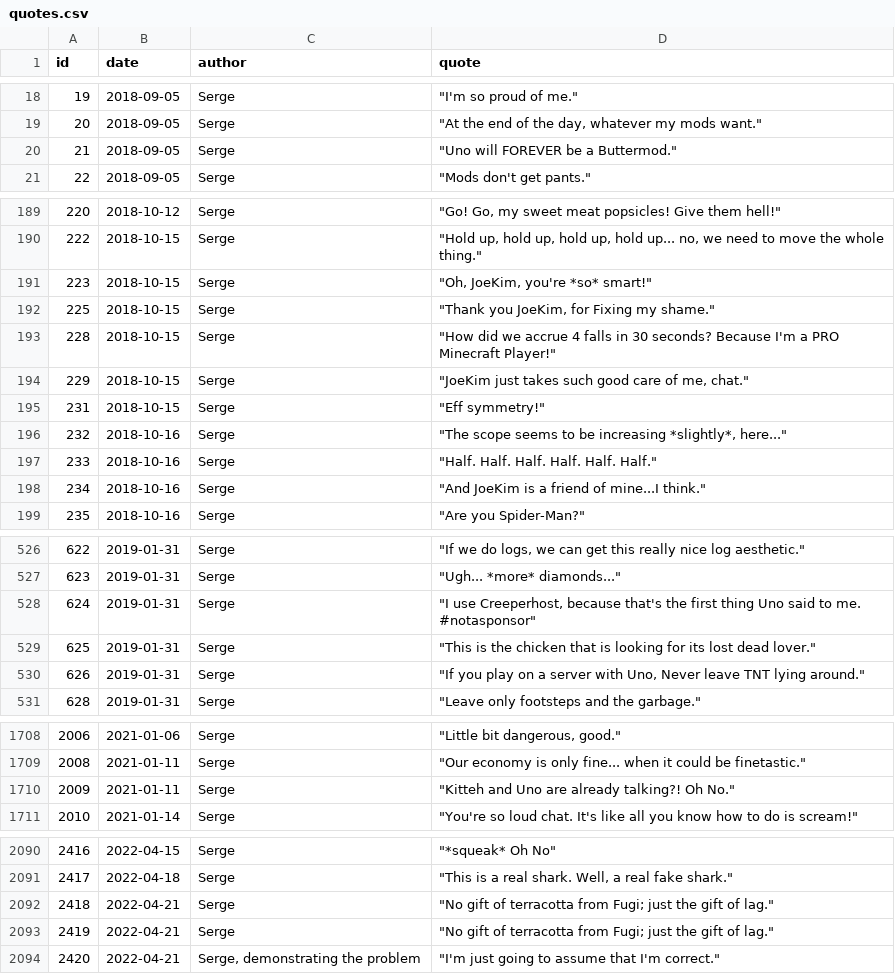
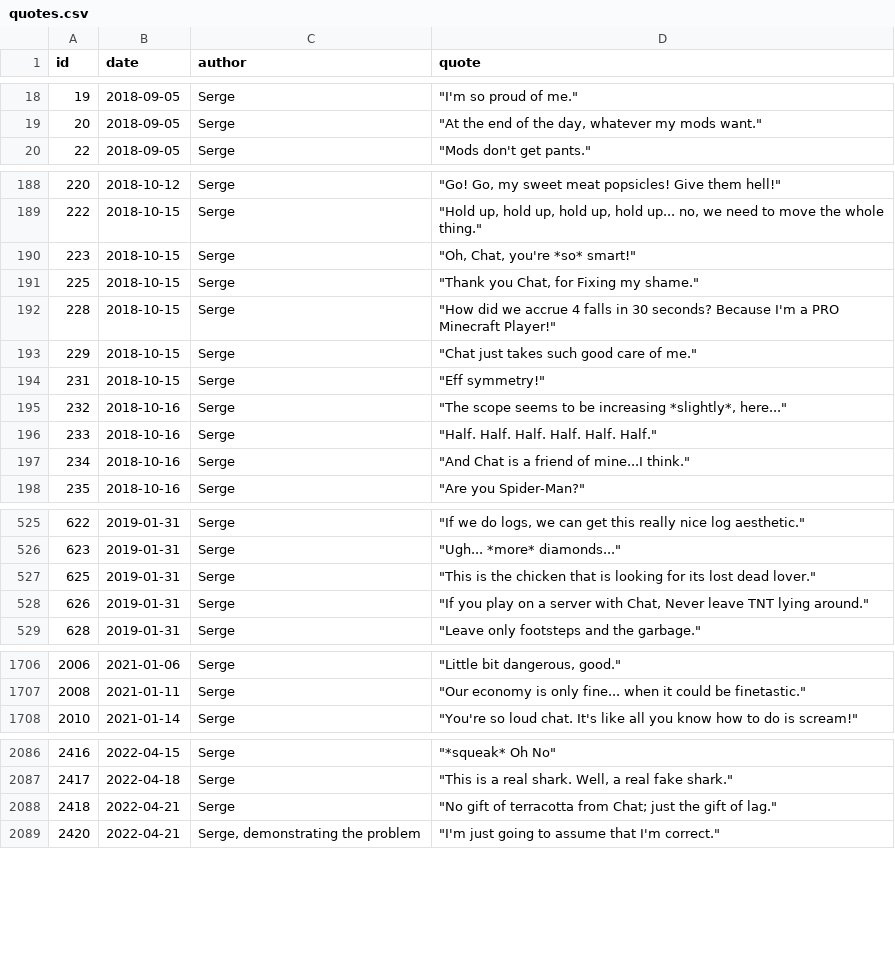
Before and after one commit to javajawa/snerge-bot, a CSV file: quotes.csv, drawn as a sheet; only a part is shown, gaps mark what is left out; the diff covers the shown part only.

Commit message:
remove some names

```diff
--- a/quotes.csv
+++ b/quotes.csv
@@ -19,3 +19,2 @@ id,date,author,quote
 20,2018-09-05,Serge,"""At the end of the day, whatever my mods want."""
-21,2018-09-05,Serge,"""Uno will FOREVER be a Buttermod."""
 22,2018-09-05,Serge,"""Mods don't get pants."""
@@ -190,6 +189,6 @@ id,date,author,quote
 222,2018-10-15,Serge,"""Hold up, hold up, hold up, hold up... no, we need to move the whole thing."""
-223,2018-10-15,Serge,"""Oh, JoeKim, you're *so* smart!"""
-225,2018-10-15,Serge,"""Thank you JoeKim, for Fixing my shame."""
+223,2018-10-15,Serge,"""Oh, Chat, you're *so* smart!"""
+225,2018-10-15,Serge,"""Thank you Chat, for Fixing my shame."""
 228,2018-10-15,Serge,"""How did we accrue 4 falls in 30 seconds? Because I'm a PRO Minecraft Player!"""
-229,2018-10-15,Serge,"""JoeKim just takes such good care of me, chat."""
+229,2018-10-15,Serge,"""Chat just takes such good care of me."""
 231,2018-10-15,Serge,"""Eff symmetry!"""
@@ -197,3 +196,3 @@ id,date,author,quote
 233,2018-10-16,Serge,"""Half. Half. Half. Half. Half. Half."""
-234,2018-10-16,Serge,"""And JoeKim is a friend of mine...I think."""
+234,2018-10-16,Serge,"""And Chat is a friend of mine...I think."""
 235,2018-10-16,Serge,"""Are you Spider-Man?"""
@@ -527,5 +526,4 @@ id,date,author,quote
 623,2019-01-31,Serge,"""Ugh... *more* diamonds..."""
-624,2019-01-31,Serge,"""I use Creeperhost, because that's the first thing Uno said to me. #notasponsor"""
 625,2019-01-31,Serge,"""This is the chicken that is looking for its lost dead lover."""
-626,2019-01-31,Serge,"""If you play on a server with Uno, Never leave TNT lying around."""
+626,2019-01-31,Serge,"""If you play on a server with Chat, Never leave TNT lying around."""
 628,2019-01-31,Serge,"""Leave only footsteps and the garbage."""
@@ -1709,3 +1707,2 @@ id,date,author,quote
 2008,2021-01-11,Serge,"""Our economy is only fine... when it could be finetastic."""
-2009,2021-01-11,Serge,"""Kitteh and Uno are already talking?! Oh No."""
 2010,2021-01-14,Serge,"""You're so loud chat. It's like all you know how to do is scream!"""
@@ -2091,4 +2087,3 @@ id,date,author,quote
 2417,2022-04-18,Serge,"""This is a real shark. Well, a real fake shark."""
-2418,2022-04-21,Serge,"""No gift of terracotta from Fugi; just the gift of lag."""
-2419,2022-04-21,Serge,"""No gift of terracotta from Fugi; just the gift of lag."""
+2418,2022-04-21,Serge,"""No gift of terracotta from Chat; just the gift of lag."""
 2420,2022-04-21,"Serge, demonstrating the problem","""I'm just going to assume that I'm correct."""
```
Also changed, not shown: 1 removed row and 67 edited cells elsewhere in this file.
